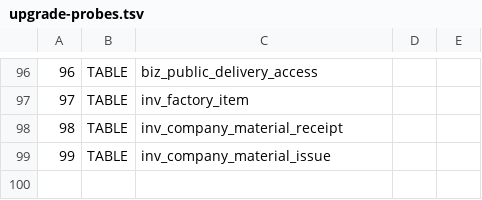
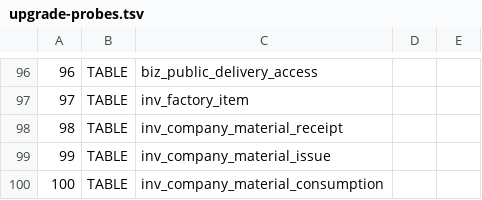
Before and after one commit to sxliuchen-hash/zhubao-ERP, a TSV file: backend/src/main/resources/db/mysql/upgrade-probes.tsv, drawn as a sheet; only a part is shown, gaps mark what is left out.

```diff
--- a/backend/src/main/resources/db/mysql/upgrade-probes.tsv
+++ b/backend/src/main/resources/db/mysql/upgrade-probes.tsv
@@ -99 +99,2 @@
 99	TABLE	inv_company_material_issue
+100	TABLE	inv_company_material_consumption
```
Also changed, not shown: 14 other files.
